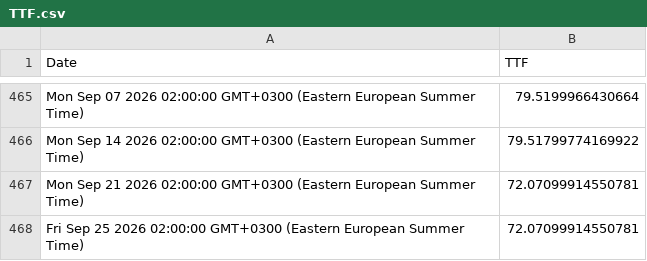
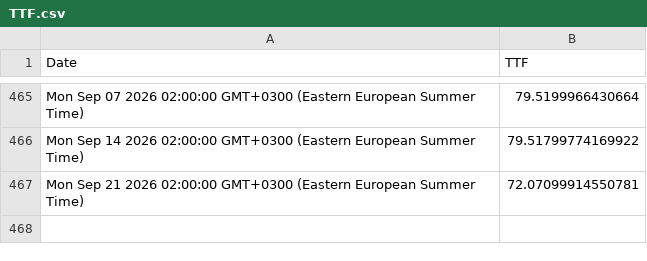
Before and after one commit to denesdata/roem, a CSV file: roem 2.0/Financial Markets/TTF.csv, drawn as a sheet; only a part is shown, gaps mark what is left out.

Commit message:
Update roem 2.0/Financial Markets/TTF.csv

```diff
--- a/roem 2.0/Financial Markets/TTF.csv
+++ b/roem 2.0/Financial Markets/TTF.csv
@@ -467,2 +467 @@ Mon Sep 14 2026 02:00:00 GMT+0300 (Eastern European Summer Time),79.517997741699
 Mon Sep 21 2026 02:00:00 GMT+0300 (Eastern European Summer Time),72.07099914550781
-Fri Sep 25 2026 02:00:00 GMT+0300 (Eastern European Summer Time),72.07099914550781
```
